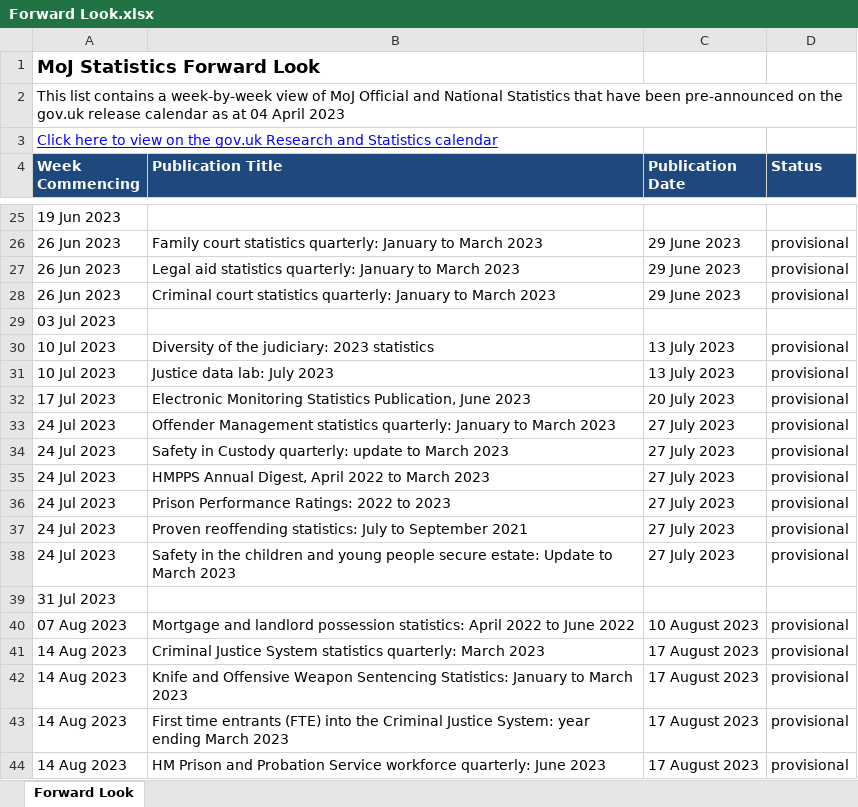
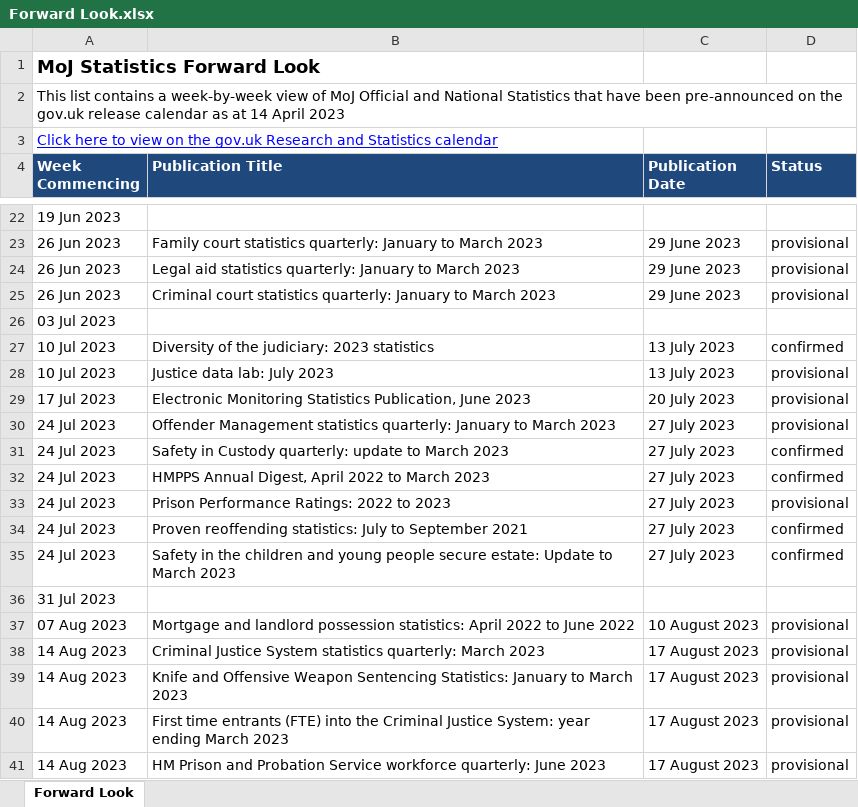
Before and after one commit to moj-analytical-services/stats-forward-look, an Excel workbook: Forward Look/Forward Look.xlsx, sheet Forward Look, drawn as a sheet; only a part is shown, gaps mark what is left out; values as stored, in another font and other column widths than the file's, no borders; conditional formats not drawn; addresses are those after the commit; the diff covers the shown part only; the diff names each change by its address in the sheet, - before the commit and + after, or states it on an @@ line.

```diff
--- a/Forward Look/Forward Look.xlsx (sheet Forward Look)
+++ b/Forward Look/Forward Look.xlsx (sheet Forward Look)
-A2 (Week Commencing): …as at 04 April 2023
+A2 (Week Commencing): …as at 14 April 2023
-D27 (Status): provisional
+D27 (Status): confirmed
-D31:D32 (Status): provisional
+D31:D32 (Status): confirmed
-D34:D35 (Status): provisional
+D34:D35 (Status): confirmed
```
Also changed, not shown: 7 added rows and 3 removed rows elsewhere in this sheet, hidden cells.
